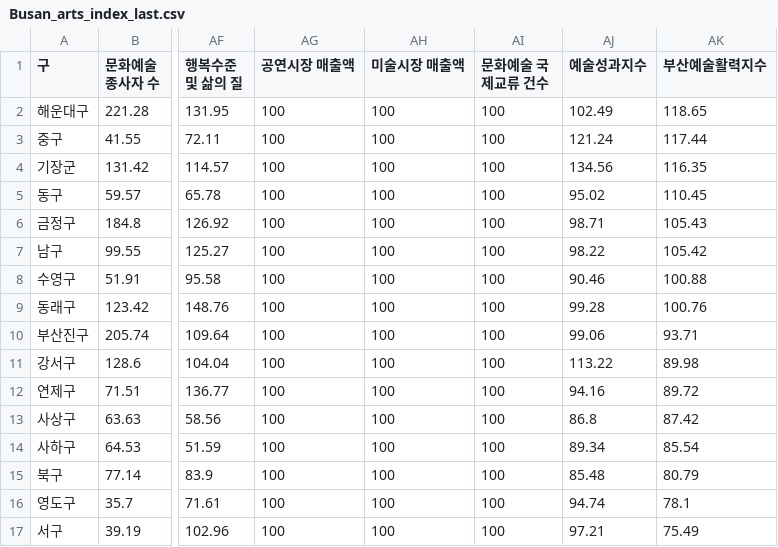
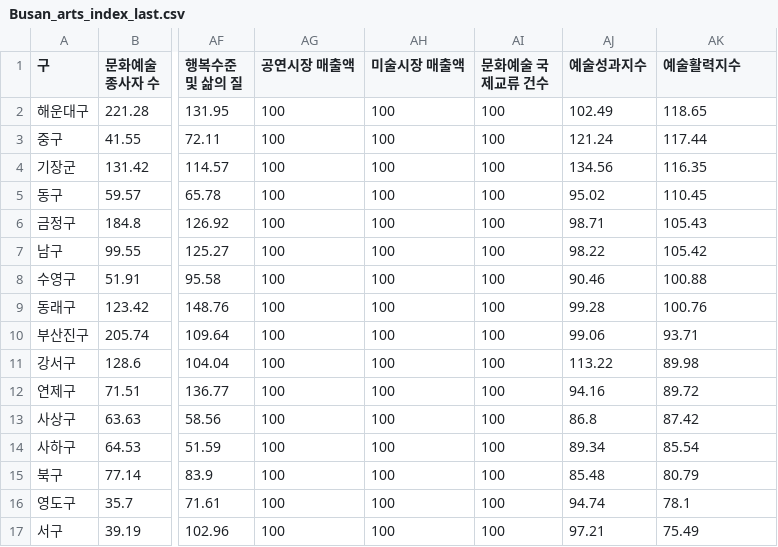
Before and after one commit to bymyself-yoon/ArtsIndex, a CSV file: data/Busan_arts_index_last.csv, drawn as a sheet; only a part is shown, gaps mark what is left out; the diff names each change by its address in the sheet, - before the commit and + after, or states it on an @@ line.

Commit message:
Update Busan_arts_index_last.csv

```diff
--- a/data/Busan_arts_index_last.csv
+++ b/data/Busan_arts_index_last.csv
-AK1: 부산예술활력지수
+AK1: 예술활력지수
```
